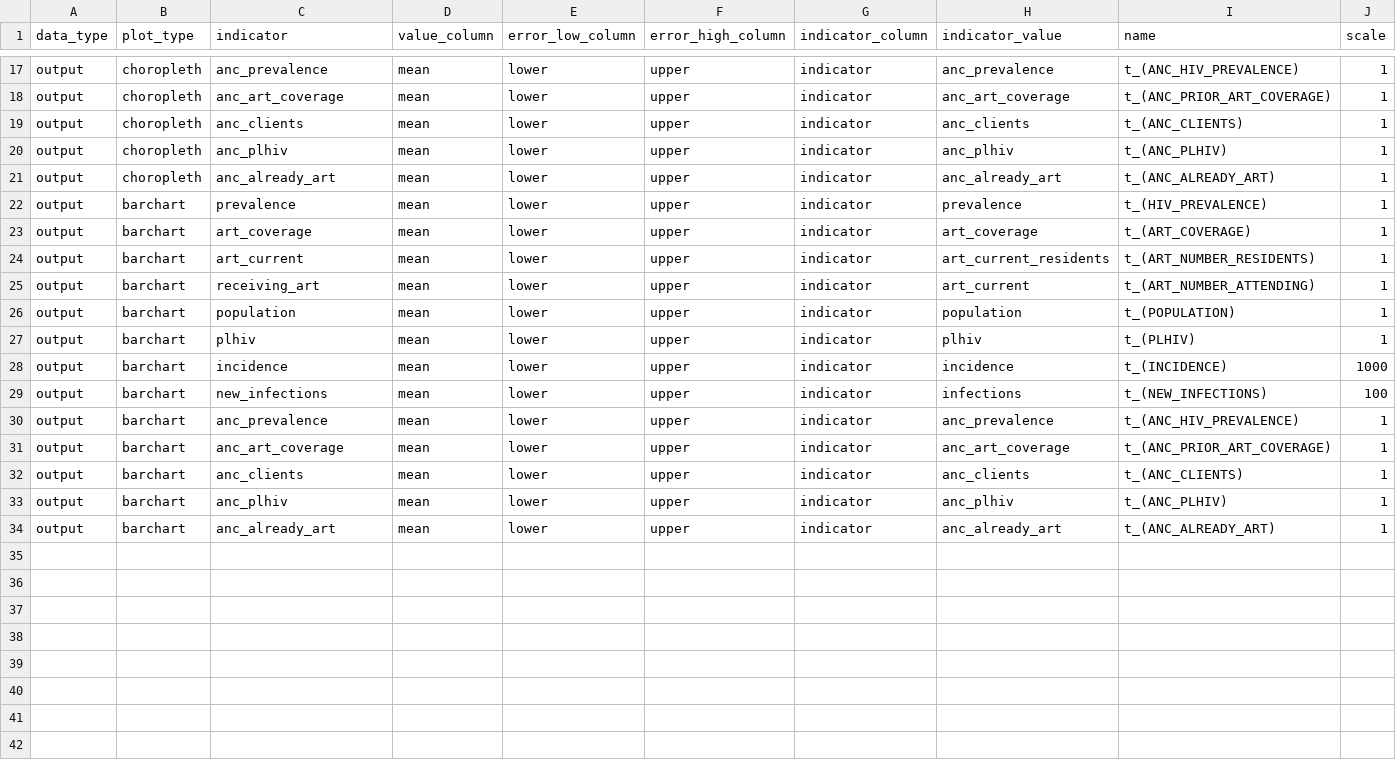
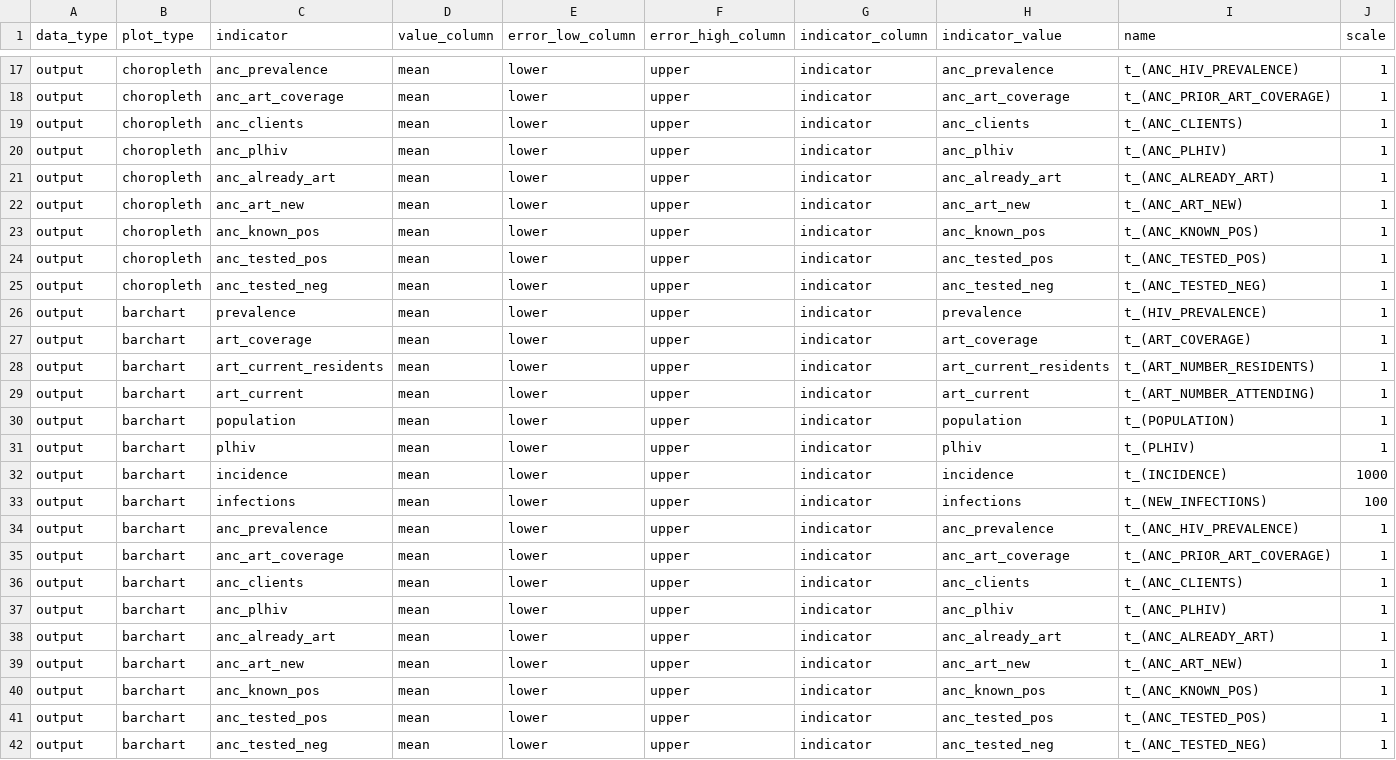
Before and after one commit to mrc-ide/naomi, a CSV file: inst/metadata/metadata.csv, drawn as a sheet; only a part is shown, gaps mark what is left out; addresses are those after the commit; rows hold the shown columns only; the diff covers the shown part only; the diff names each change by its address in the sheet, - before the commit and + after, or states it on an @@ line.

Commit message:
add new ANC indicators in metadata

```diff
--- a/inst/metadata/metadata.csv
+++ b/inst/metadata/metadata.csv
+row 22: output | choropleth | anc_art_new | mean | lower | upper | indicator | anc_art_new | t_(ANC_ART_NEW) | 1
+row 23: output | choropleth | anc_known_pos | mean | lower | upper | indicator | anc_known_pos | t_(ANC_KNOWN_POS) | 1
+row 24: output | choropleth | anc_tested_pos | mean | lower | upper | indicator | anc_tested_pos | t_(ANC_TESTED_POS) | 1
+row 25: output | choropleth | anc_tested_neg | mean | lower | upper | indicator | anc_tested_neg | t_(ANC_TESTED_NEG) | 1
-C28 (indicator): art_current
+C28 (indicator): art_current_residents
-C29 (indicator): receiving_art
+C29 (indicator): art_current
-C33 (indicator): new_infections
+C33 (indicator): infections
+row 39: output | barchart | anc_art_new | mean | lower | upper | indicator | anc_art_new | t_(ANC_ART_NEW) | 1
+row 40: output | barchart | anc_known_pos | mean | lower | upper | indicator | anc_known_pos | t_(ANC_KNOWN_POS) | 1
+row 41: output | barchart | anc_tested_pos | mean | lower | upper | indicator | anc_tested_pos | t_(ANC_TESTED_POS) | 1
+row 42: output | barchart | anc_tested_neg | mean | lower | upper | indicator | anc_tested_neg | t_(ANC_TESTED_NEG) | 1
```
Also changed, not shown: 3 edited cells elsewhere in this file, inst/metadata/colour_scales.csv, inst/metadata/meta_indicator.csv, 3 other files.
